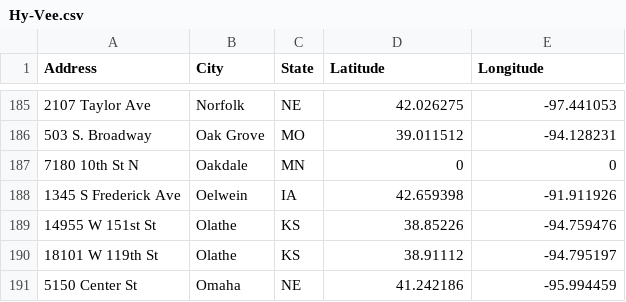
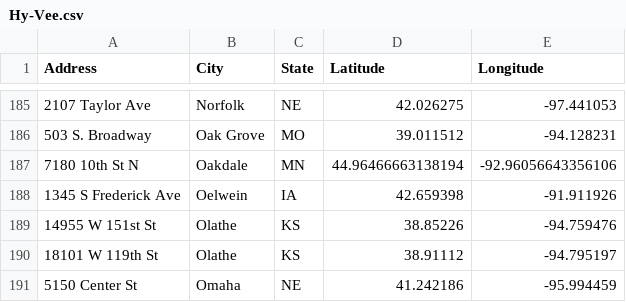
Before and after one commit to Meeprs/MidwestCSV, a CSV file: Hy-Vee.csv, drawn as a sheet; only a part is shown, gaps mark what is left out.

Commit message:
Update Hy-Vee.csv

```diff
--- a/Hy-Vee.csv
+++ b/Hy-Vee.csv
@@ -186,3 +186,3 @@ Address,City,State,Latitude,Longitude
 503 S. Broadway,Oak Grove,MO,39.011512,-94.128231
-7180 10th St N,Oakdale,MN,0,0
+7180 10th St N,Oakdale,MN,44.96466663138194, -92.96056643356106
 1345 S Frederick Ave,Oelwein,IA,42.659398,-91.911926
```
